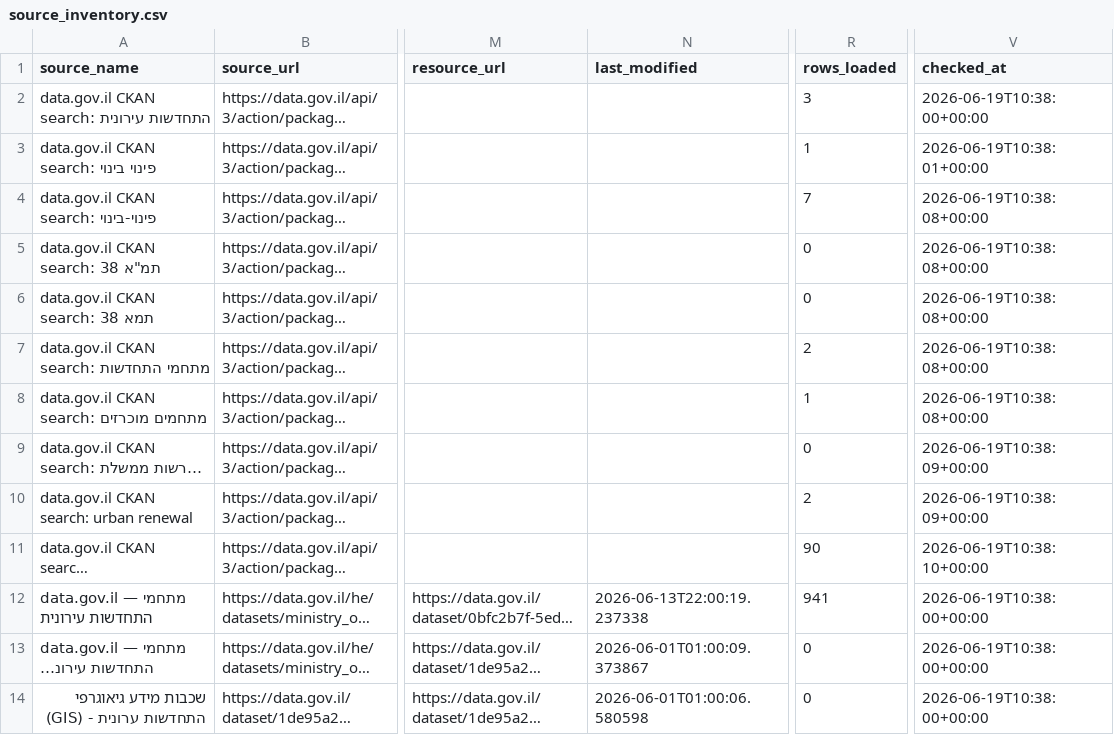
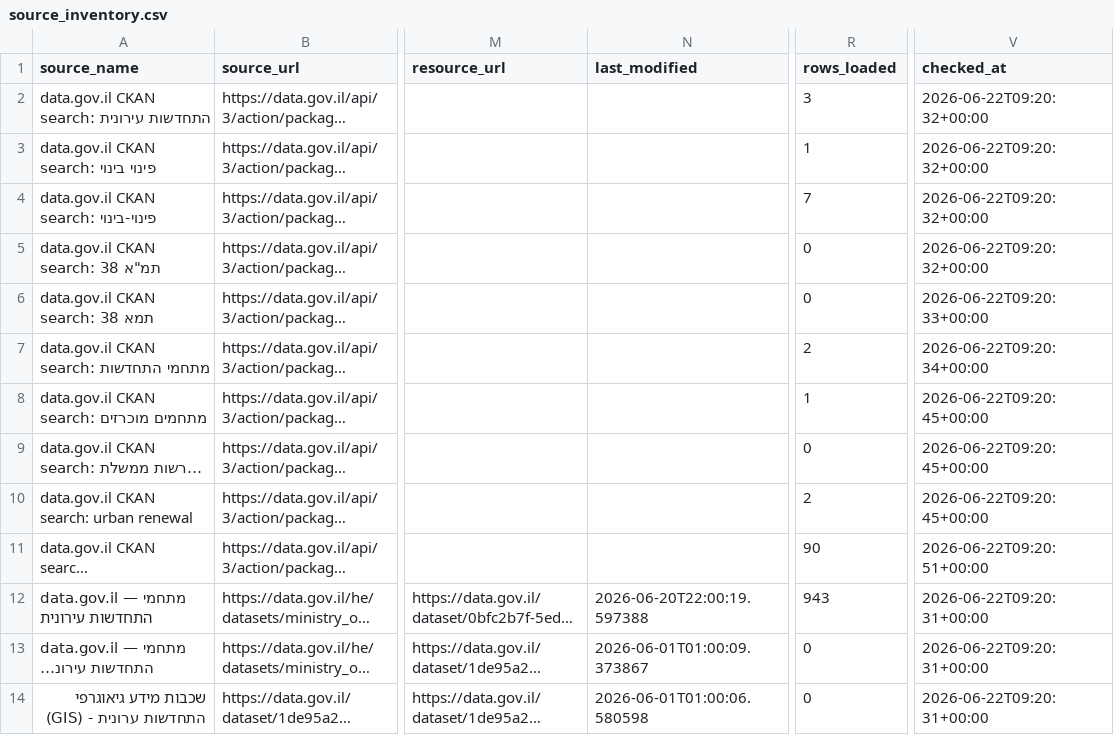
Before and after one commit to guyluzon64/kaos-urban-renewal, a CSV file: data/metadata/source_inventory.csv, drawn as a sheet; only a part is shown, gaps mark what is left out; long unchanged cells end in …; the diff covers the shown part only; the diff names each change by its address in the sheet, - before the commit and + after, or states it on an @@ line.

```diff
--- a/data/metadata/source_inventory.csv
+++ b/data/metadata/source_inventory.csv
-V2 (checked_at): 2026-06-19T10:38:00+00:00
+V2 (checked_at): 2026-06-22T09:20:32+00:00
-V3 (checked_at): 2026-06-19T10:38:01+00:00
+V3 (checked_at): 2026-06-22T09:20:32+00:00
-V4:V5 (checked_at): 2026-06-19T10:38:08+00:00
+V4:V5 (checked_at): 2026-06-22T09:20:32+00:00
-V6 (checked_at): 2026-06-19T10:38:08+00:00
+V6 (checked_at): 2026-06-22T09:20:33+00:00
-V7 (checked_at): 2026-06-19T10:38:08+00:00
+V7 (checked_at): 2026-06-22T09:20:34+00:00
-V8 (checked_at): 2026-06-19T10:38:08+00:00
+V8 (checked_at): 2026-06-22T09:20:45+00:00
-V9:V10 (checked_at): 2026-06-19T10:38:09+00:00
+V9:V10 (checked_at): 2026-06-22T09:20:45+00:00
-V11 (checked_at): 2026-06-19T10:38:10+00:00
+V11 (checked_at): 2026-06-22T09:20:51+00:00
-N12 (last_modified): 2026-06-13T22:00:19.237338
+N12 (last_modified): 2026-06-20T22:00:19.597388
-R12 (rows_loaded): 941
+R12 (rows_loaded): 943
-V12:V14 (checked_at): 2026-06-19T10:38:00+00:00
+V12:V14 (checked_at): 2026-06-22T09:20:31+00:00
```
Also changed, not shown: 18 edited cells elsewhere in this file, data/metadata/latest_refresh_report.csv, data/processed/urban_renewal_standardized.csv, 2 other files.
